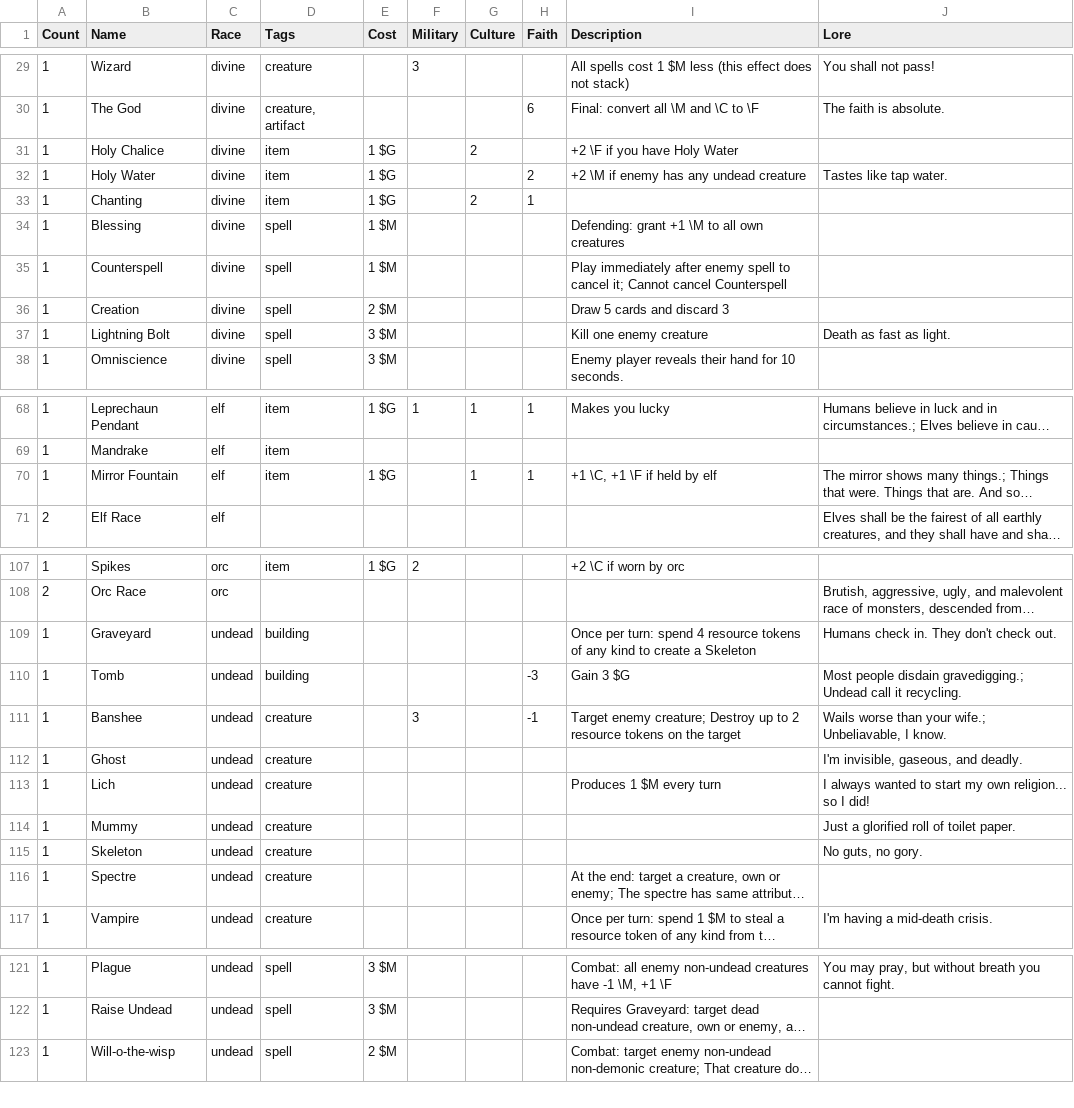
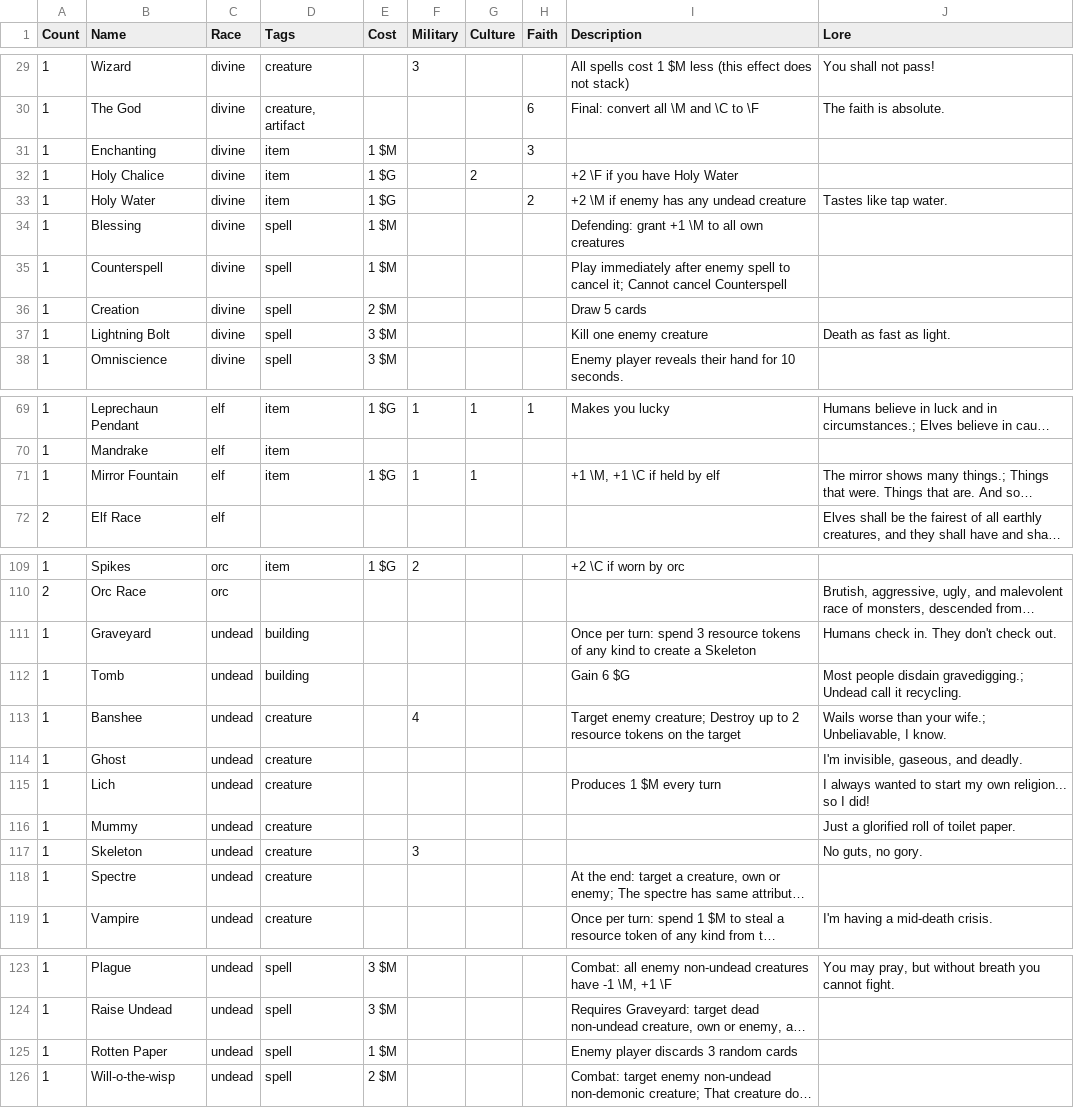
Before and after one commit to malytomas/cards-game, a CSV file: docs/cards.csv, drawn as a sheet; only a part is shown, gaps mark what is left out; long unchanged cells end in …; removed rows and columns are numbered as before the commit, all else as after; the diff covers the shown part only; the diff names each change by its address in the sheet, - before the commit and + after, or states it on an @@ line.

Commit message:
update cards; costs under name; flip some images

```diff
--- a/docs/cards.csv
+++ b/docs/cards.csv
+row 31: 1 | Enchanting | divine | item | 1 $M |  |  | 3
-row 33: 1 | Chanting | divine | item | 1 $G |  | 2 | 1
-I36 (Description): Draw 5 cards and discard 3
+I36 (Description): Draw 5 cards
-F71 (Military): (empty)
+F71 (Military): 1
-H71 (Faith): 1
+H71 (Faith): (empty)
-I71 (Description): +1 \C, +1 \F if held by elf
+I71 (Description): +1 \M, +1 \C if held by elf
-I111 (Description): …turn: spend 4 resource tokens…
+I111 (Description): …turn: spend 3 resource tokens…
-H112 (Faith): -3
+H112 (Faith): (empty)
-I112 (Description): Gain 3 $G
+I112 (Description): Gain 6 $G
-F113 (Military): 3
+F113 (Military): 4
-H113 (Faith): -1
+H113 (Faith): (empty)
-F117 (Military): (empty)
+F117 (Military): 3
+row 125: 1 | Rotten Paper | undead | spell | 1 $M |  |  |  | Enemy player discards 3 random cards
```
Also changed, not shown: 3 added rows, 1 removed row and 50 edited cells elsewhere in this file, 8 other files.
